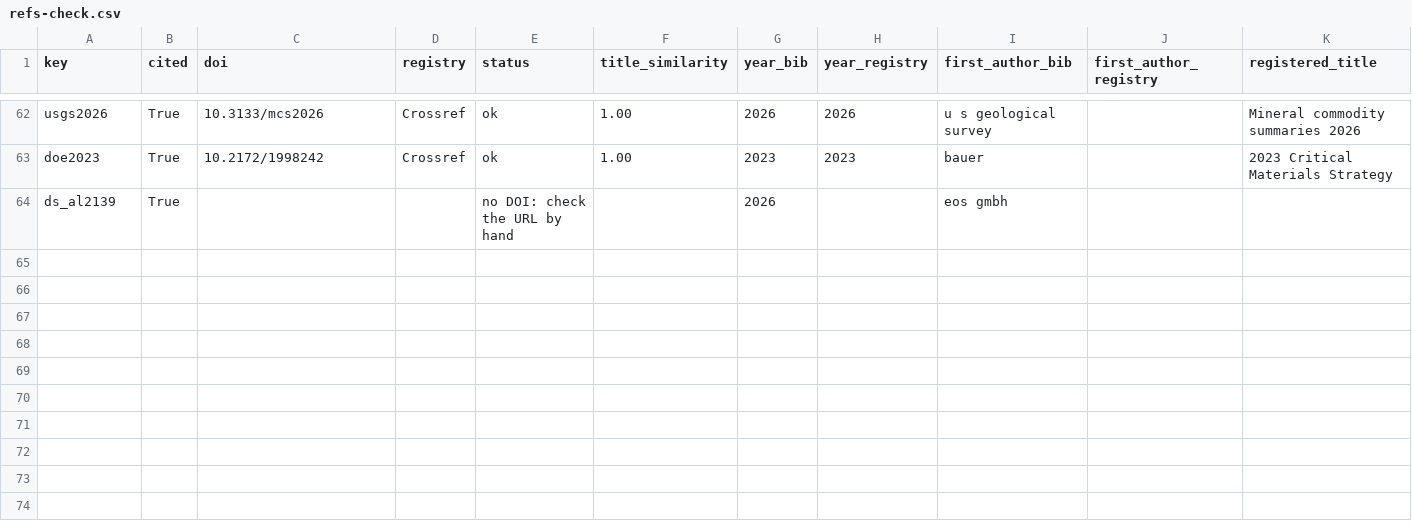
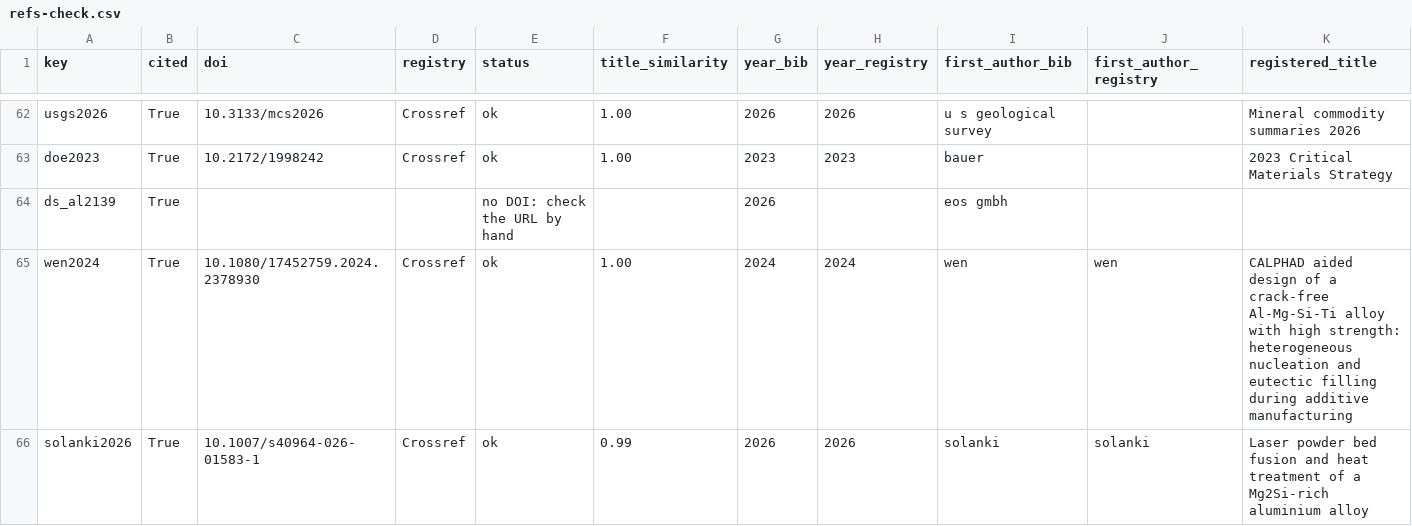
Before and after one commit to vertical-cloud-lab/digital-alloy-lab, a CSV file: al-campaign-paper/manuscript/refs-check.csv, drawn as a sheet; only a part is shown, gaps mark what is left out; rows hold the shown columns only; the diff names each change by its address in the sheet, - before the commit and + after, or states it on an @@ line.

```diff
--- a/al-campaign-paper/manuscript/refs-check.csv
+++ b/al-campaign-paper/manuscript/refs-check.csv
+row 65: wen2024 | True | 10.1080/17452759.2024.2378930 | Crossref | ok | 1.00 | 2024 | 2024 | wen | wen | CALPHAD aided design of a crack-free Al-Mg-Si-Ti alloy with high strength: heterogeneous nucleation and eutectic filling during additive manufacturing
+row 66: solanki2026 | True | 10.1007/s40964-026-01583-1 | Crossref | ok | 0.99 | 2026 | 2026 | solanki | solanki | Laser powder bed fusion and heat treatment of a Mg2Si-rich aluminium alloy
```
Also changed, not shown: 6 other files.
